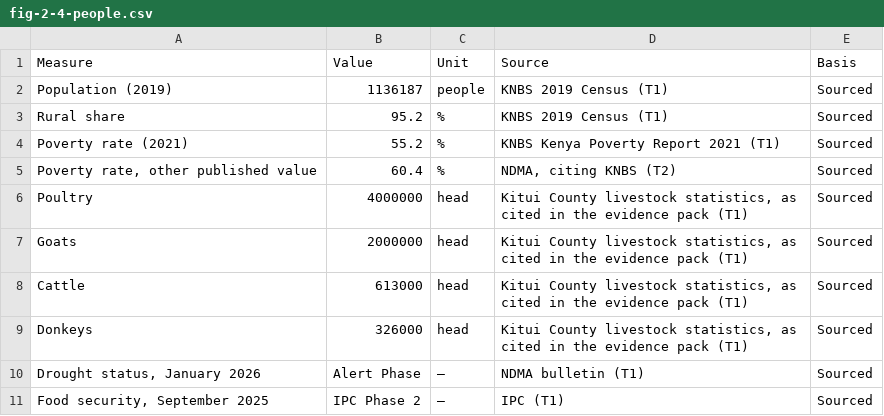
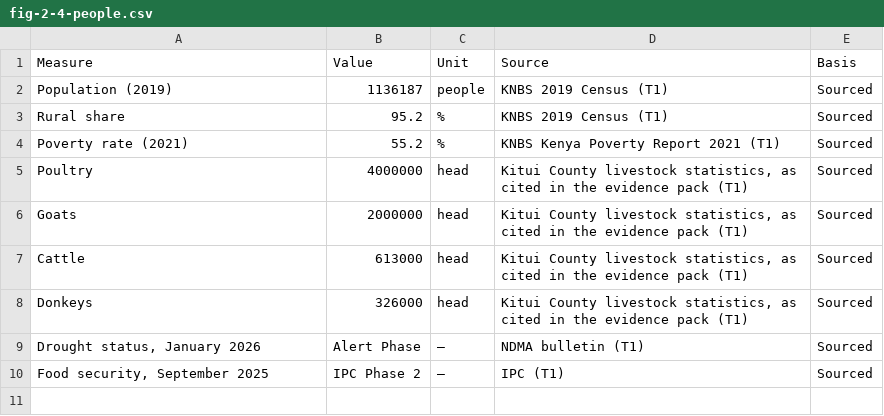
Before and after one commit to Muluvi/DR.-MAKALI-DIGITAL-CAMPAIGN-, a CSV file: public/data/fig-2-4-people.csv, drawn as a sheet; the diff names each change by its address in the sheet, - before the commit and + after, or states it on an @@ line.

```diff
--- a/public/data/fig-2-4-people.csv
+++ b/public/data/fig-2-4-people.csv
-row 5: Poverty rate, other published value | 60.4 | % | NDMA, citing KNBS (T2) | Sourced
```
Also changed, not shown: 17 other files.
